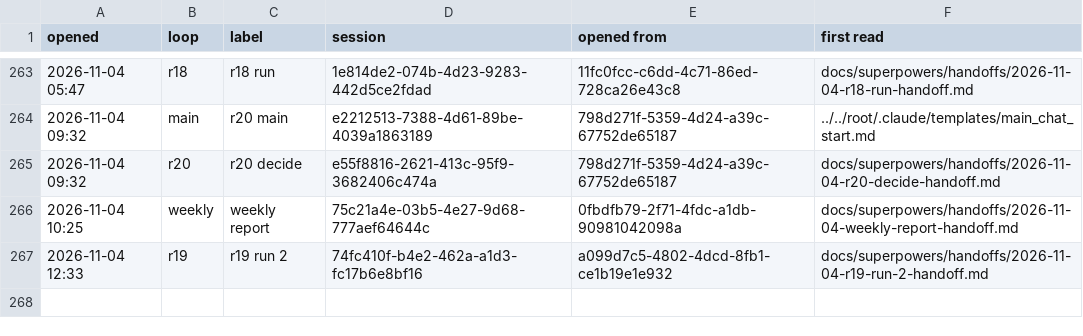
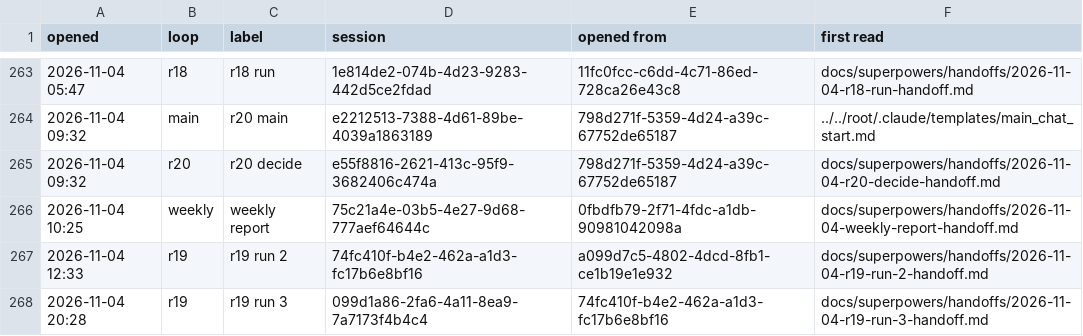
Before and after one commit to AugustOxQ/CoSiR, a TSV file: docs/superpowers/handoffs/chats.tsv, drawn as a sheet; only a part is shown, gaps mark what is left out.

```diff
--- a/docs/superpowers/handoffs/chats.tsv
+++ b/docs/superpowers/handoffs/chats.tsv
@@ -267 +267,2 @@ opened	loop	label	session	opened from	first read
 2026-11-04 12:33	r19	r19 run 2	74fc410f-b4e2-462a-a1d3-fc17b6e8bf16	a099d7c5-4802-4dcd-8fb1-ce1b19e1e932	docs/superpowers/handoffs/2026-11-04-r19-run-2-handoff.md
+2026-11-04 20:28	r19	r19 run 3	099d1a86-2fa6-4a11-8ea9-7a7173f4b4c4	74fc410f-b4e2-462a-a1d3-fc17b6e8bf16	docs/superpowers/handoffs/2026-11-04-r19-run-3-handoff.md
```
Also changed, not shown: 1 other file.
